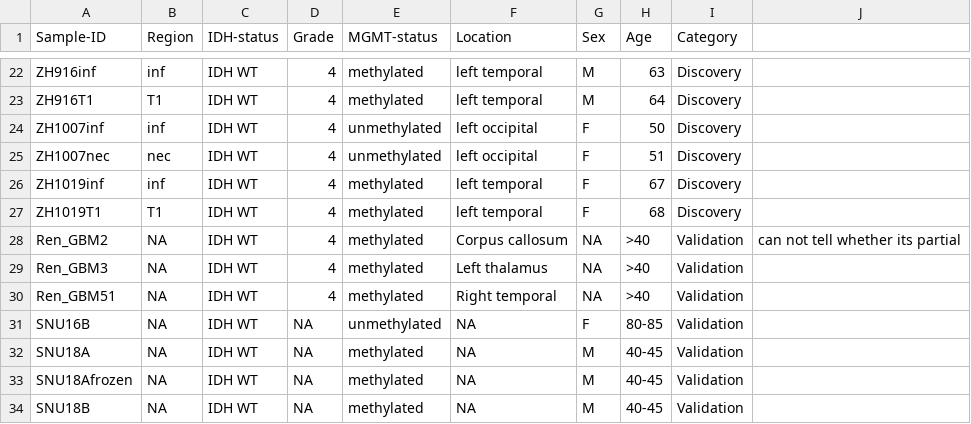
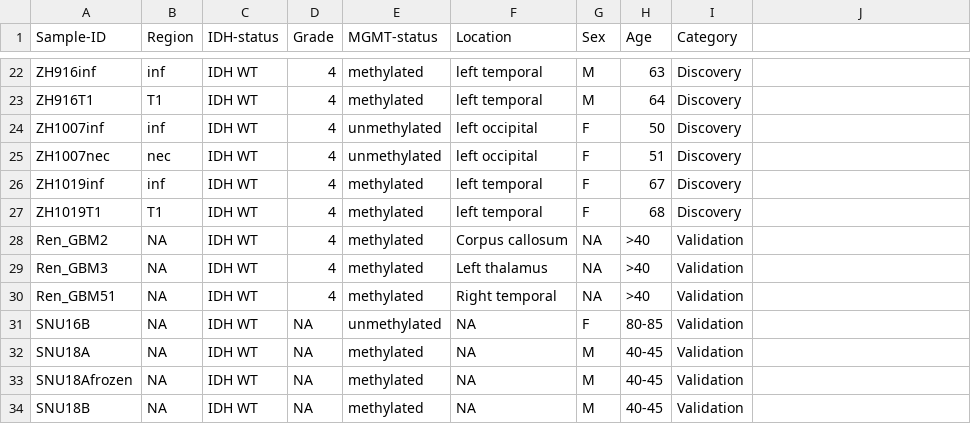
Before and after one commit to osmanbeyoglulab/gbm_website, a CSV file: data/dataset.csv, drawn as a sheet; only a part is shown, gaps mark what is left out.

Commit message:
Update dataset.csv

```diff
--- a/data/dataset.csv
+++ b/data/dataset.csv
@@ -27,3 +27,3 @@ ZH1019inf,inf,IDH WT,4,methylated,left temporal,F,67,Discovery,
 ZH1019T1,T1,IDH WT,4,methylated,left temporal,F,68,Discovery,
-Ren_GBM2,NA,IDH WT,4,methylated,Corpus callosum,NA,>40,Validation,can not tell whether its partial
+Ren_GBM2,NA,IDH WT,4,methylated,Corpus callosum,NA,>40,Validation,
 Ren_GBM3,NA,IDH WT,4,methylated,Left thalamus,NA,>40,Validation,
```
